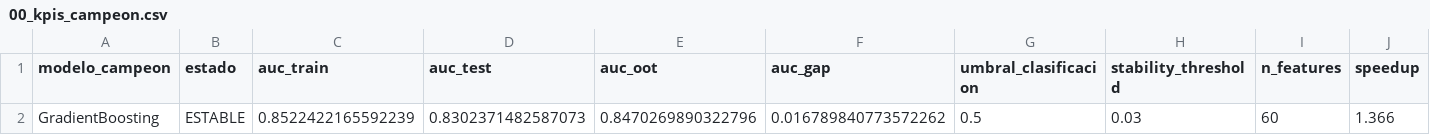
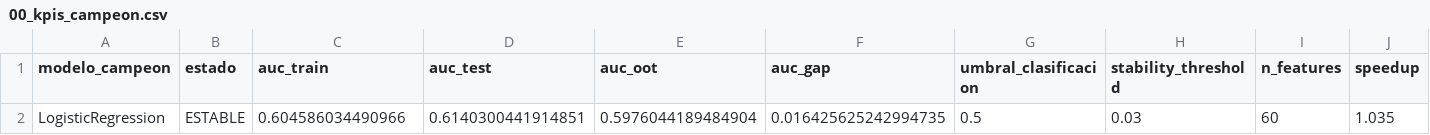
Before and after one commit to Uz-iel/Examen-parcial, a CSV file: reports/tables/00_kpis_campeon.csv, drawn as a sheet; only a part is shown; removed rows and columns are numbered as before the commit, all else as after; rows hold the shown columns only; the diff names each change by its address in the sheet, - before the commit and + after, or states it on an @@ line.

```diff
--- a/reports/tables/00_kpis_campeon.csv
+++ b/reports/tables/00_kpis_campeon.csv
-row 2: GradientBoosting | ESTABLE | 0.8522422165592239 | 0.8302371482587073 | 0.8470269890322796 | 0.016789840773572262 | 0.5 | 0.03 | 60 | 1.366
+row 2: LogisticRegression | ESTABLE | 0.604586034490966 | 0.6140300441914851 | 0.5976044189484904 | 0.016425625242994735 | 0.5 | 0.03 | 60 | 1.035
```
Also changed, not shown: reports/tables/01_leaderboard_modelos.csv, reports/tables/08_deciles_lift_5.csv, 6 other files.
